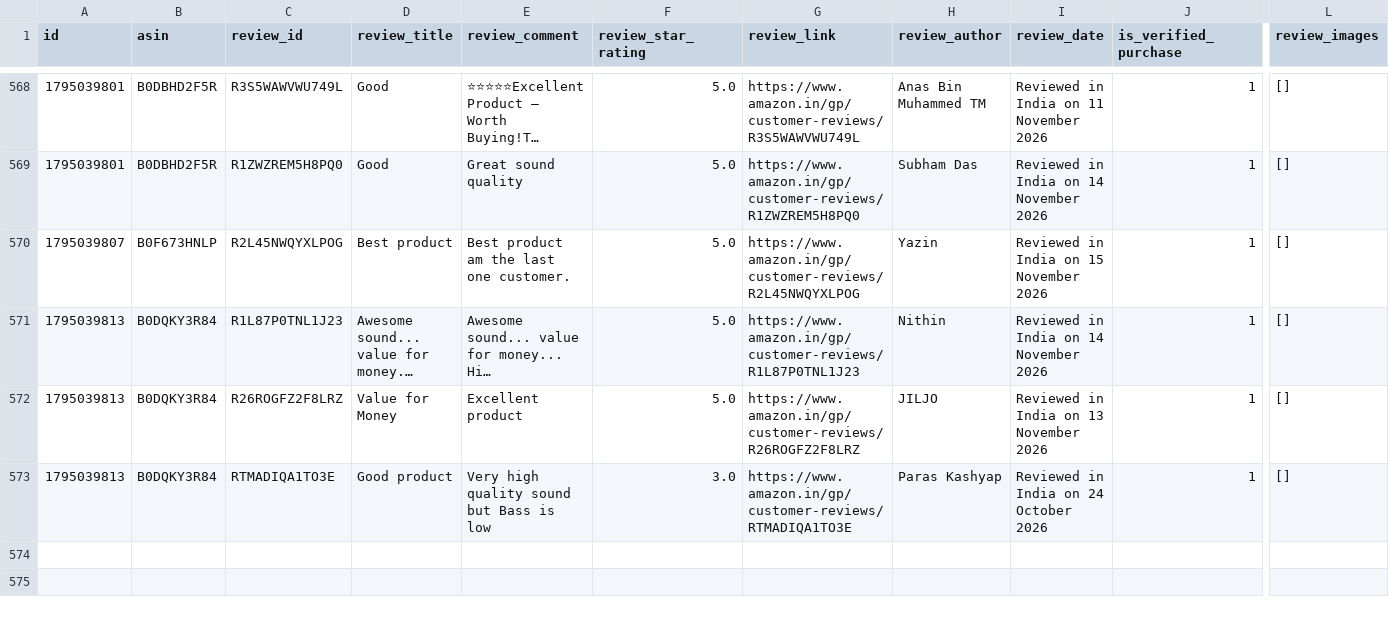
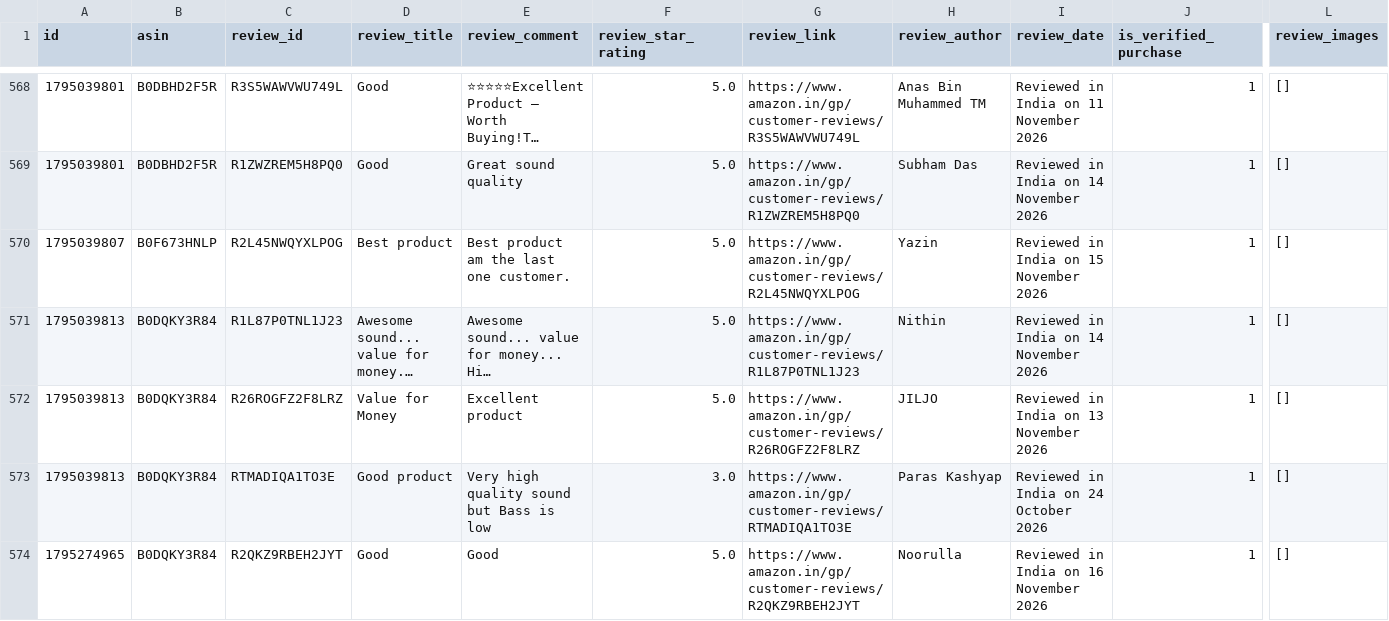
Before and after one commit to Arnav9-bit/Management-Project, a CSV file: amazon_product_reviews.csv, drawn as a sheet; only a part is shown, gaps mark what is left out; long unchanged cells end in …; rows hold the shown columns only; the diff names each change by its address in the sheet, - before the commit and + after, or states it on an @@ line.

```diff
--- a/amazon_product_reviews.csv
+++ b/amazon_product_reviews.csv
+row 574: 1795274965 | B0DQKY3R84 | R2QKZ9RBEH2JYT | Good | Good | 5.0 | https://www.amazon.in/gp/customer-reviews/R2QKZ9RBEH2JYT | Noorulla | Reviewed in India on 16 November 2026 | 1 | []
```
Also changed, not shown: 3 other files.
